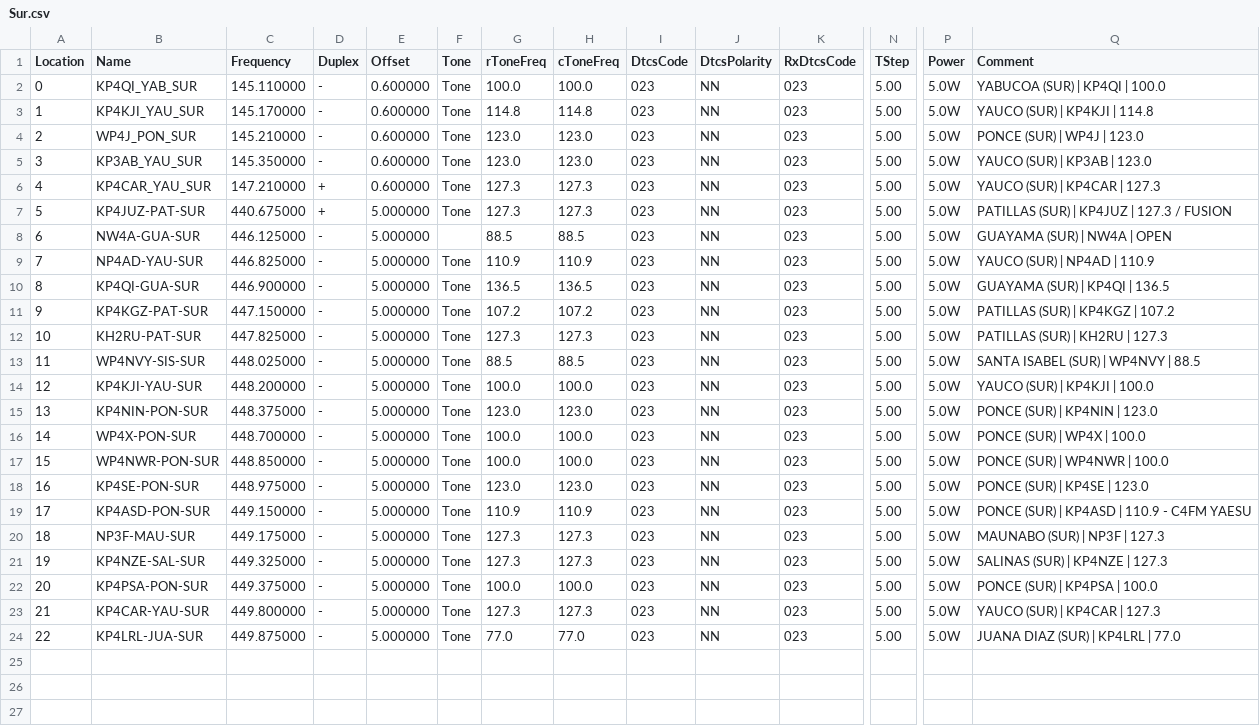
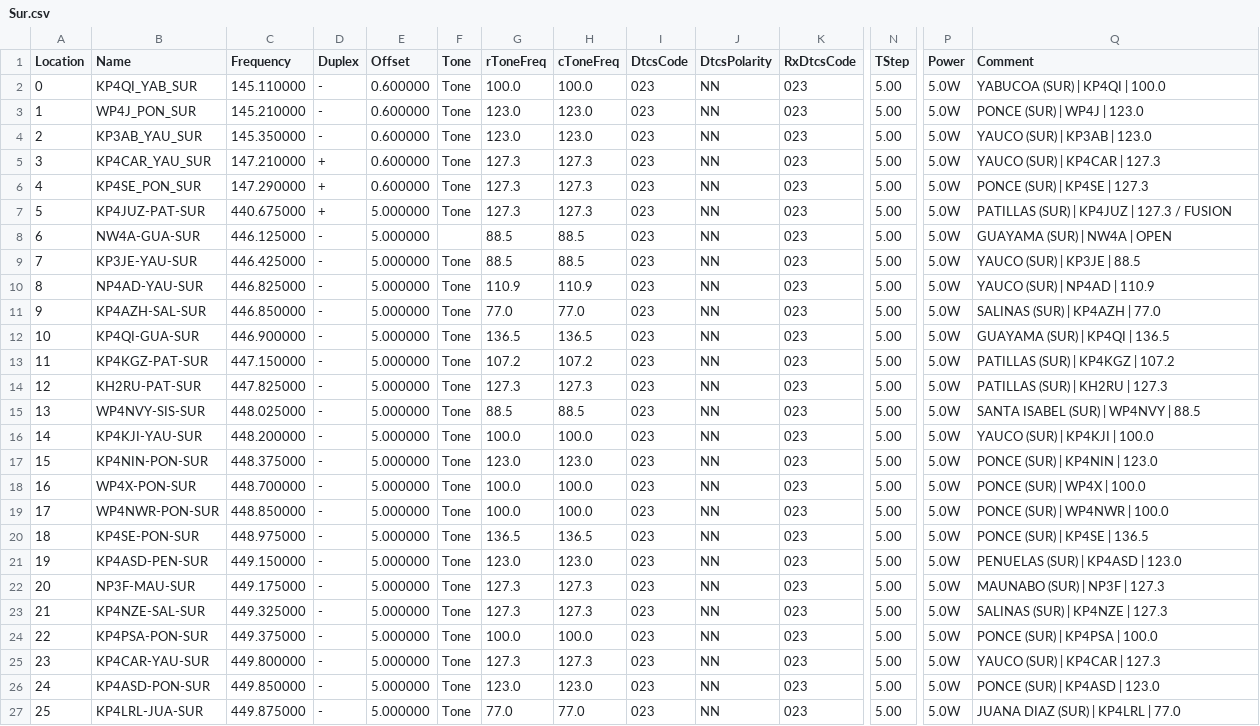
Before and after one commit to SirMelendezTech/pr-vi-repeaters, a CSV file: Sur.csv, drawn as a sheet; only a part is shown, gaps mark what is left out; removed rows and columns are numbered as before the commit, all else as after; rows hold the shown columns only; the diff names each change by its address in the sheet, - before the commit and + after, or states it on an @@ line.

Commit message:
Confirming Call Sign
Correcciones aplicadas:

Maricao → Oeste (5 canales): KP3AB_MAR_OESTE, KP4FRA_MAR_OESTE, WP4CPV-MAR-OESTE, NP3WP-MAR-OESTE, KP4NIN-MAR-OESTE
446.275 → Bayamón: WP4HLX-VEB-NORTE corregido a WP4HLX-BAY-NORTE
446.850: comentario "SALINA" → "SALINAS" (código SAL y zona SUR ya estaban bien)

Conteos finales: Norte 39 · Sur 26 · Este 40 · Oeste 28 · Centro 56 · IV 9 — total noDMR 198. Los números del index.html ya reflejan Oeste 28 y Centro 56.

```diff
--- a/Sur.csv
+++ b/Sur.csv
-row 3: 1 | KP4KJI_YAU_SUR | 145.170000 | - | 0.600000 | Tone | 114.8 | 114.8 | 023 | NN | 023 | 5.00 | 5.0W | YAUCO (SUR) | KP4KJI | 114.8
@@ column A (Location) renumbered from row 3 down @@
+row 6: 4 | KP4SE_PON_SUR | 147.290000 | + | 0.600000 | Tone | 127.3 | 127.3 | 023 | NN | 023 | 5.00 | 5.0W | PONCE (SUR) | KP4SE | 127.3
+row 9: 7 | KP3JE-YAU-SUR | 446.425000 | - | 5.000000 | Tone | 88.5 | 88.5 | 023 | NN | 023 | 5.00 | 5.0W | YAUCO (SUR) | KP3JE | 88.5
+row 11: 9 | KP4AZH-SAL-SUR | 446.850000 | - | 5.000000 | Tone | 77.0 | 77.0 | 023 | NN | 023 | 5.00 | 5.0W | SALINAS (SUR) | KP4AZH | 77.0
-G20 (rToneFreq): 123.0
+G20 (rToneFreq): 136.5
-H20 (cToneFreq): 123.0
+H20 (cToneFreq): 136.5
-Q20 (Comment): PONCE (SUR) | KP4SE | 123.0
+Q20 (Comment): PONCE (SUR) | KP4SE | 136.5
-B21 (Name): KP4ASD-PON-SUR
+B21 (Name): KP4ASD-PEN-SUR
-G21 (rToneFreq): 110.9
+G21 (rToneFreq): 123.0
-H21 (cToneFreq): 110.9
+H21 (cToneFreq): 123.0
-Q21 (Comment): PONCE (SUR) | KP4ASD | 110.9 - C4FM YAESU
+Q21 (Comment): PENUELAS (SUR) | KP4ASD | 123.0
+row 26: 24 | KP4ASD-PON-SUR | 449.850000 | - | 5.000000 | Tone | 123.0 | 123.0 | 023 | NN | 023 | 5.00 | 5.0W | PONCE (SUR) | KP4ASD | 123.0
```
Also changed, not shown: Centro.csv, Norte.csv, 3 other files.
